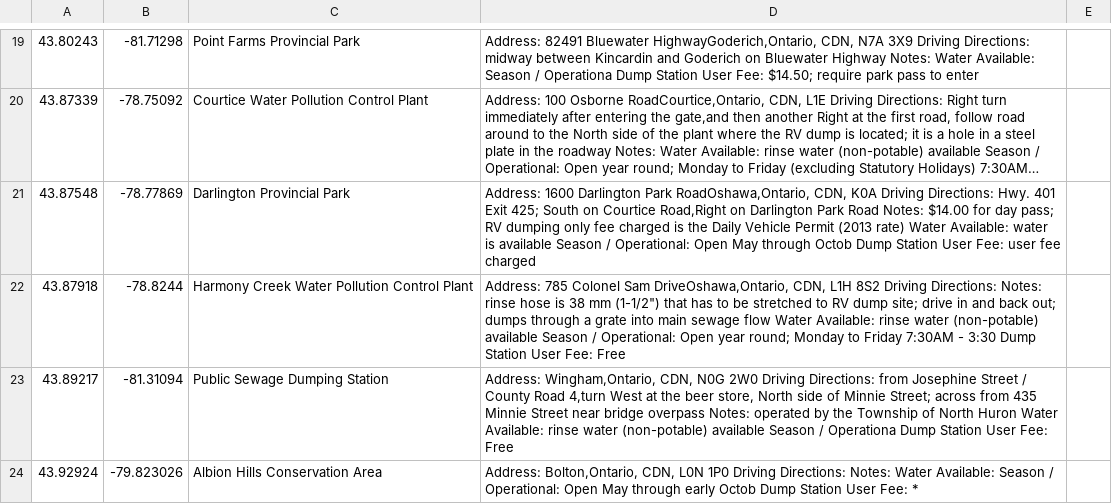
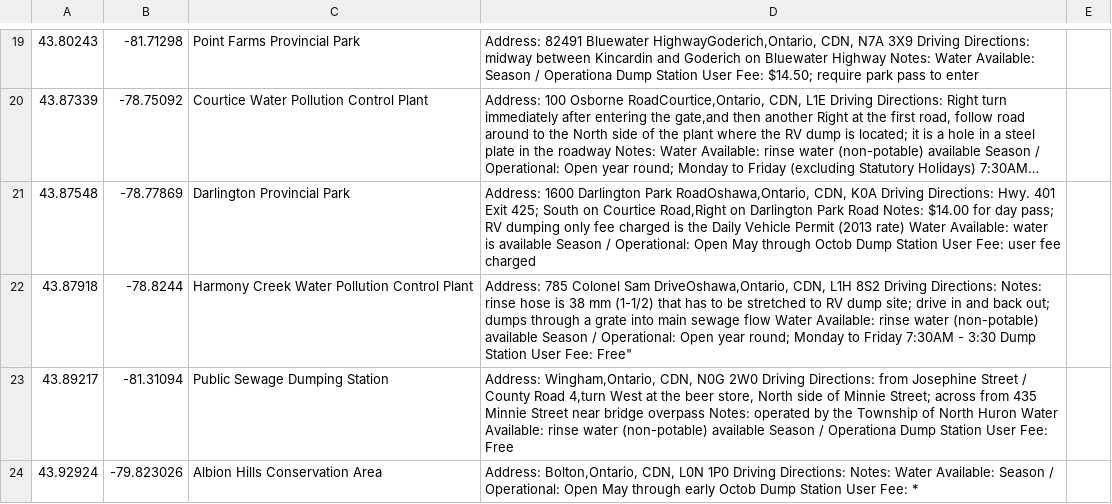
Before and after one commit to GitGord/csv2gpx, a CSV file: csv2gpx/test.csv, drawn as a sheet; only a part is shown, gaps mark what is left out; long unchanged cells end in …; the diff names each change by its address in the sheet, - before the commit and + after, or states it on an @@ line.

```diff
--- a/csv2gpx/test.csv
+++ b/csv2gpx/test.csv
-D22: …38 mm (1-1/2") that has to be stretched to RV dump site; drive in and back out; dumps through a grate into main sewage flow Water Available: rinse water (non-potable) available Season / Operational: Open year round; Monday to Friday 7:30AM - 3:30 Dump Station User Fee: Free
+D22: …38 mm (1-1/2) that has to be stretched to RV dump site; drive in and back out; dumps through a grate into main sewage flow Water Available: rinse water (non-potable) available Season / Operational: Open year round; Monday to Friday 7:30AM - 3:30 Dump Station User Fee: Free"
```
Also changed, not shown: 3 other files.
